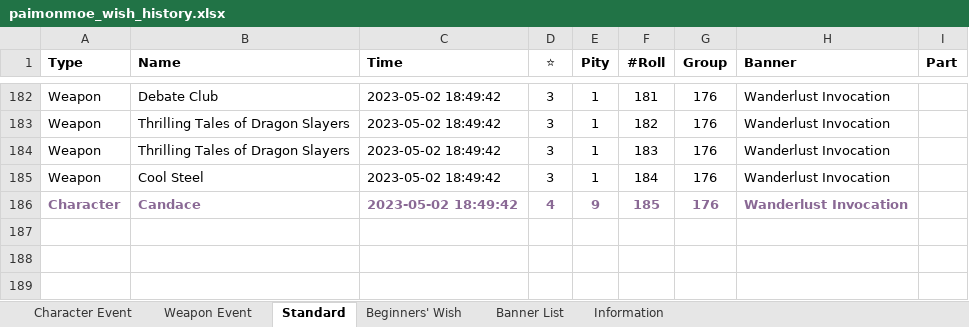
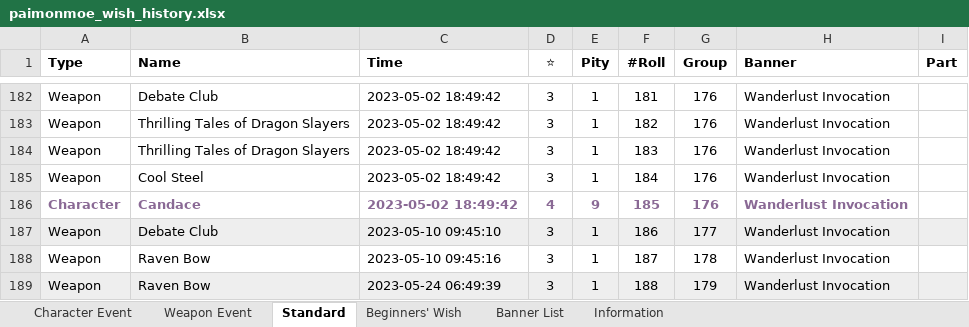
Before and after one commit to liraru/genshin-api, an Excel workbook: excel/paimonmoe_wish_history.xlsx, sheet Standard, drawn as a sheet; only a part is shown, gaps mark what is left out; values as stored, in another font and other column widths than the file's, no borders; the diff names each change by its address in the sheet, - before the commit and + after, or states it on an @@ line.

```diff
--- a/excel/paimonmoe_wish_history.xlsx (sheet Standard)
+++ b/excel/paimonmoe_wish_history.xlsx (sheet Standard)
+row 187: Weapon | Debate Club | 2023-05-10 09:45:10 | 3 | 1 | 186 | 177 | Wanderlust Invocation
+row 188: Weapon | Raven Bow | 2023-05-10 09:45:16 | 3 | 1 | 187 | 178 | Wanderlust Invocation
+row 189: Weapon | Raven Bow | 2023-05-24 06:49:39 | 3 | 1 | 188 | 179 | Wanderlust Invocation
```
Also changed, not shown: sheet Character Event, sheet Banner List, sheet Information.
